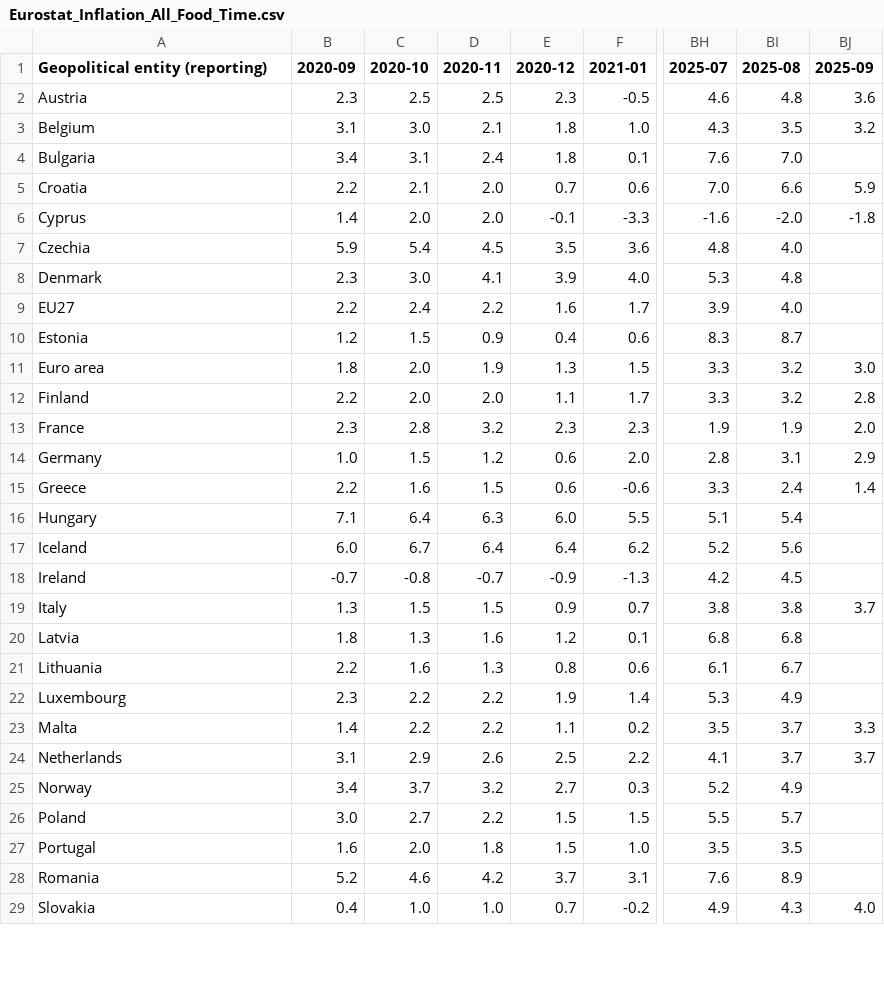
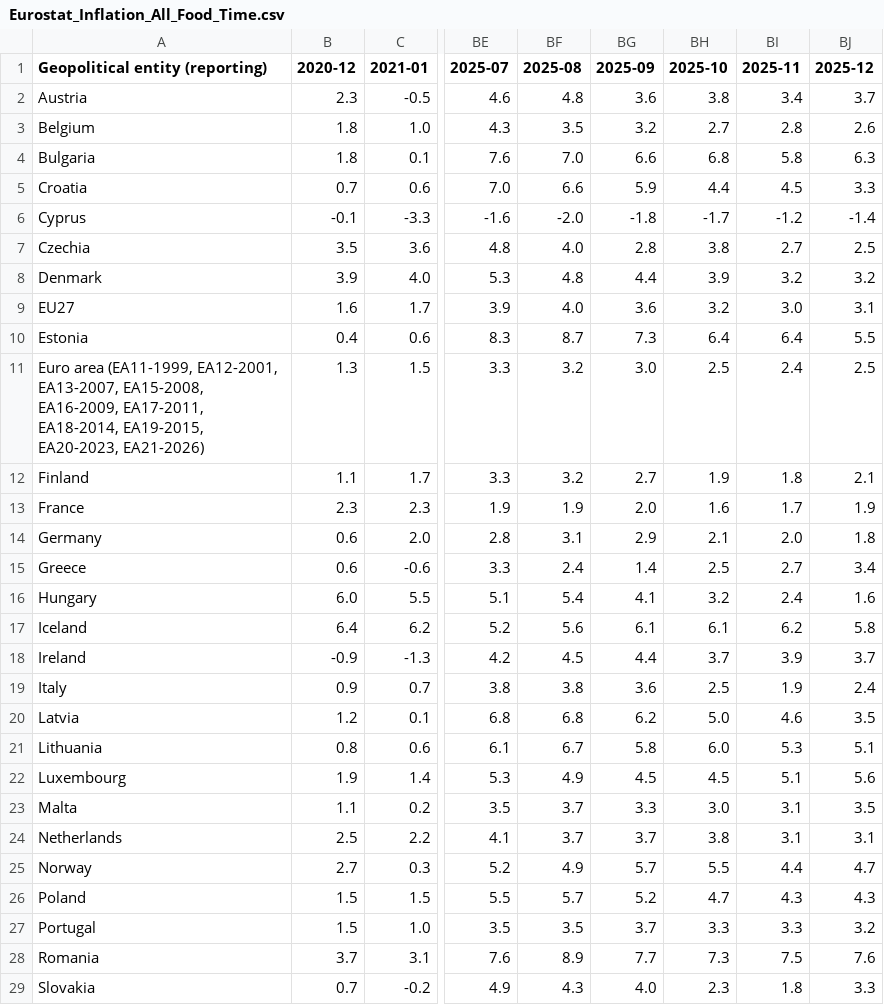
Before and after one commit to Qery-Data/Inflation-Europe, a CSV file: data/Eurostat_Inflation_All_Food_Time.csv, drawn as a sheet; only a part is shown, gaps mark what is left out; removed rows and columns are numbered as before the commit, all else as after; the diff covers the shown part only; the diff names each change by its address in the sheet, - before the commit and + after, or states it on an @@ line.

Commit message:
Latest data: 2026-07-07-17-01-10

```diff
--- a/data/Eurostat_Inflation_All_Food_Time.csv
+++ b/data/Eurostat_Inflation_All_Food_Time.csv
-column B (2020-09), rows 2-29: 2.3 | 3.1 | 3.4 | 2.2 | 1.4 | 5.9 | 2.3 | 2.2 | 1.2 | 1.8 | 2.2 | 2.3 | 1.0 | 2.2 | 7.1 | 6.0 | -0.7 | 1.3 | 1.8 | 2.2 | 2.3 | 1.4 | 3.1 | 3.4 | 3.0 | 1.6 | 5.2 | 0.4
-column C (2020-10), rows 2-29: 2.5 | 3.0 | 3.1 | 2.1 | 2.0 | 5.4 | 3.0 | 2.4 | 1.5 | 2.0 | 2.0 | 2.8 | 1.5 | 1.6 | 6.4 | 6.7 | -0.8 | 1.5 | 1.3 | 1.6 | 2.2 | 2.2 | 2.9 | 3.7 | 2.7 | 2.0 | 4.6 | 1.0
-column D (2020-11), rows 2-29: 2.5 | 2.1 | 2.4 | 2.0 | 2.0 | 4.5 | 4.1 | 2.2 | 0.9 | 1.9 | 2.0 | 3.2 | 1.2 | 1.5 | 6.3 | 6.4 | -0.7 | 1.5 | 1.6 | 1.3 | 2.2 | 2.2 | 2.6 | 3.2 | 2.2 | 1.8 | 4.2 | 1.0
+column BH (2025-10), rows 2-29: 3.8 | 2.7 | 6.8 | 4.4 | -1.7 | 3.8 | 3.9 | 3.2 | 6.4 | 2.5 | 1.9 | 1.6 | 2.1 | 2.5 | 3.2 | 6.1 | 3.7 | 2.5 | 5.0 | 6.0 | 4.5 | 3.0 | 3.8 | 5.5 | 4.7 | 3.3 | 7.3 | 2.3
+column BI (2025-11), rows 2-29: 3.4 | 2.8 | 5.8 | 4.5 | -1.2 | 2.7 | 3.2 | 3.0 | 6.4 | 2.4 | 1.8 | 1.7 | 2.0 | 2.7 | 2.4 | 6.2 | 3.9 | 1.9 | 4.6 | 5.3 | 5.1 | 3.1 | 3.1 | 4.4 | 4.3 | 3.3 | 7.5 | 1.8
+column BJ (2025-12), rows 2-29: 3.7 | 2.6 | 6.3 | 3.3 | -1.4 | 2.5 | 3.2 | 3.1 | 5.5 | 2.5 | 2.1 | 1.9 | 1.8 | 3.4 | 1.6 | 5.8 | 3.7 | 2.4 | 3.5 | 5.1 | 5.6 | 3.5 | 3.1 | 4.7 | 4.3 | 3.2 | 7.6 | 3.3
-BG4 (2025-09): (empty)
+BG4 (2025-09): 6.6
-BG7 (2025-09): (empty)
+BG7 (2025-09): 2.8
-BG8 (2025-09): (empty)
+BG8 (2025-09): 4.4
-BG9 (2025-09): (empty)
+BG9 (2025-09): 3.6
-BG10 (2025-09): (empty)
+BG10 (2025-09): 7.3
-A11 (Geopolitical entity (reporting)): Euro area
+A11 (Geopolitical entity (reporting)): Euro area (EA11-1999, EA12-2001, EA13-2007, EA15-2008, EA16-2009, EA17-2011, EA18-2014, EA19-2015, EA20-2023, EA21-2026)
-BG12 (2025-09): 2.8
+BG12 (2025-09): 2.7
-BG16 (2025-09): (empty)
+BG16 (2025-09): 4.1
-BG17 (2025-09): (empty)
+BG17 (2025-09): 6.1
-BG18 (2025-09): (empty)
+BG18 (2025-09): 4.4
-BG19 (2025-09): 3.7
+BG19 (2025-09): 3.6
-BG20 (2025-09): (empty)
+BG20 (2025-09): 6.2
-BG21 (2025-09): (empty)
+BG21 (2025-09): 5.8
-BG22 (2025-09): (empty)
+BG22 (2025-09): 4.5
-BG25 (2025-09): (empty)
+BG25 (2025-09): 5.7
-BG26 (2025-09): (empty)
+BG26 (2025-09): 5.2
-BG27 (2025-09): (empty)
+BG27 (2025-09): 3.7
-BG28 (2025-09): (empty)
+BG28 (2025-09): 7.7
```
Also changed, not shown: 4 edited cells elsewhere in this file, data/Eurostat_Inflation_All_Energy_Time.csv, data/Eurostat_Inflation_All_HICP_Time.csv, 5 other files.
